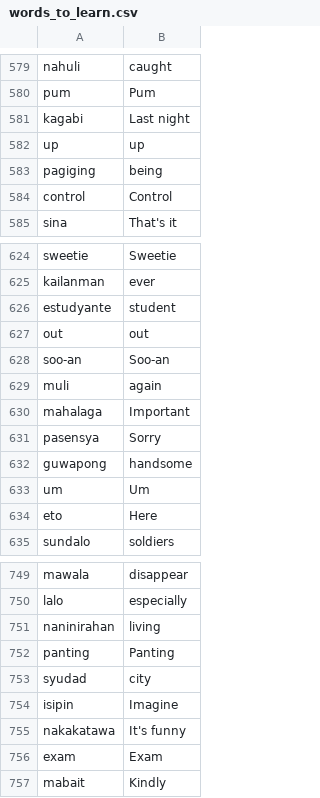
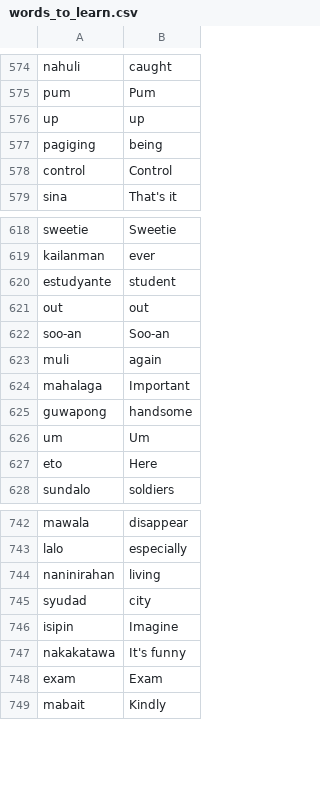
Before and after one commit to jdungao15/100-days-challenge, a CSV file: day-31-flashcard/data/words_to_learn.csv, drawn as a sheet; only a part is shown, gaps mark what is left out; the diff covers the shown part only.

```diff
--- a/day-31-flashcard/data/words_to_learn.csv
+++ b/day-31-flashcard/data/words_to_learn.csv
@@ -580,3 +575,2 @@ nahuli,caught
 pum,Pum
-kagabi,Last night
 up,up
@@ -630,3 +624,2 @@ muli,again
 mahalaga,Important
-pasensya,Sorry
 guwapong,handsome
@@ -751,3 +744,2 @@ lalo,especially
 naninirahan,living
-panting,Panting
 syudad,city
```
Also changed, not shown: 5 removed rows elsewhere in this file, 2 other files.
